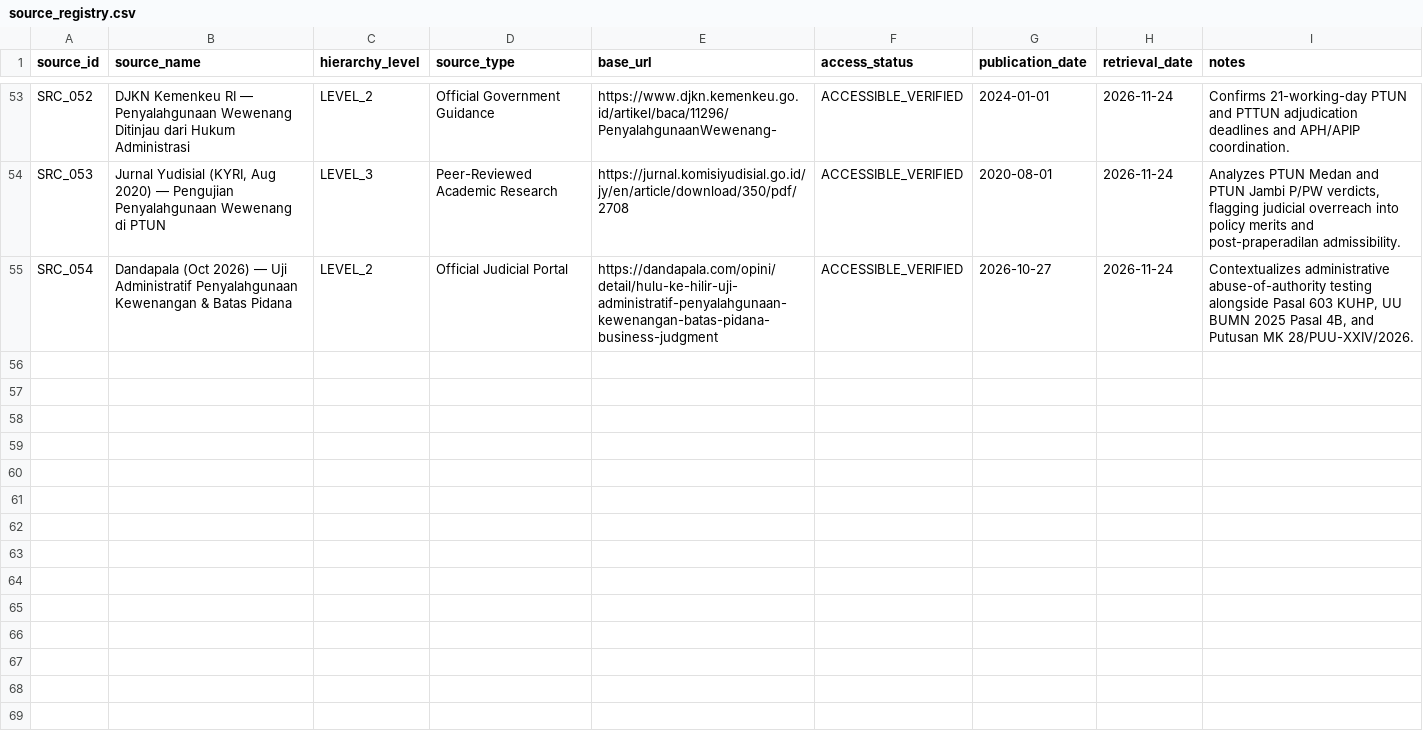
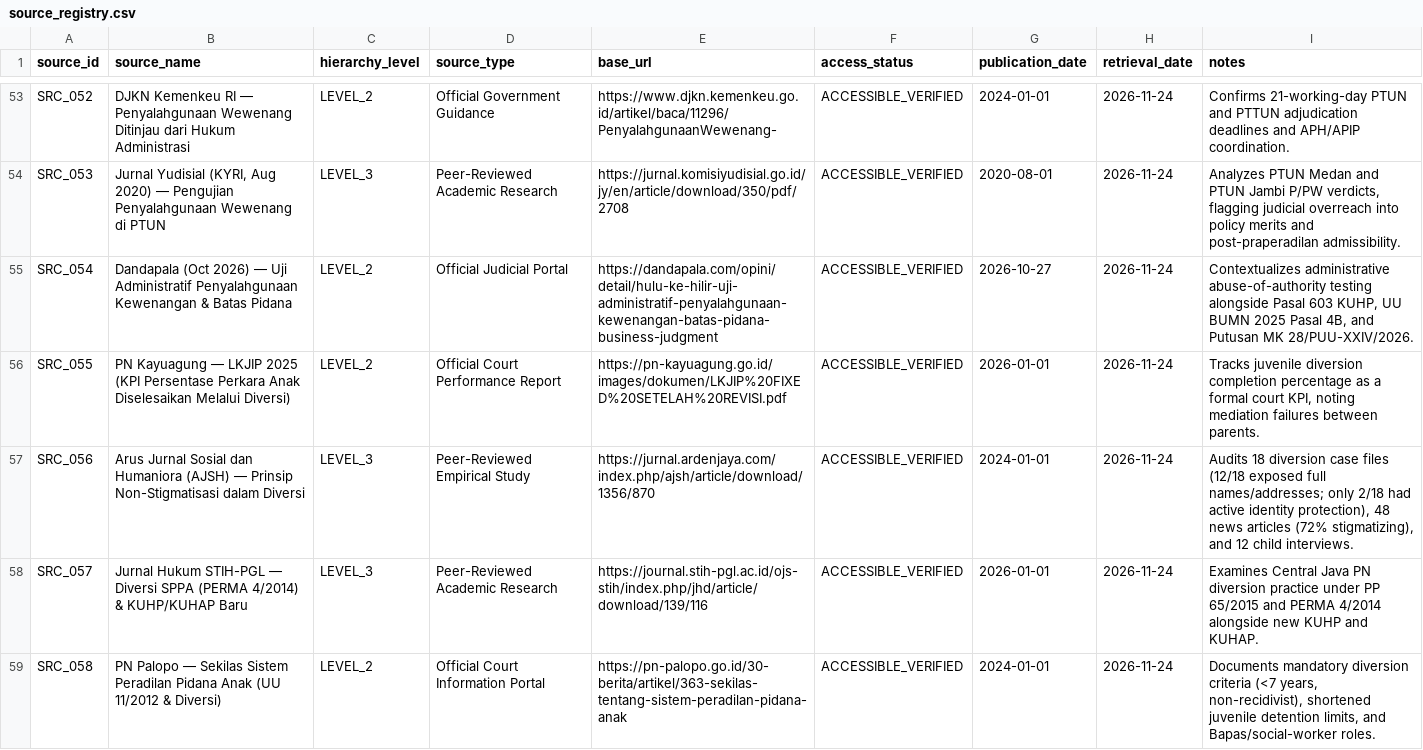
Before and after one commit to bsdkijc-dev/indonesia-judicial-regulatory-impact-observatory, a CSV file: kaggle/perma_master_registry/source_registry.csv, drawn as a sheet; only a part is shown, gaps mark what is left out.

```diff
--- a/kaggle/perma_master_registry/source_registry.csv
+++ b/kaggle/perma_master_registry/source_registry.csv
@@ -55 +55,5 @@ SRC_053,"Jurnal Yudisial (KYRI, Aug 2020) — Pengujian Penyalahgunaan Wewenang
 SRC_054,Dandapala (Oct 2026) — Uji Administratif Penyalahgunaan Kewenangan & Batas Pidana,LEVEL_2,Official Judicial Portal,https://dandapala.com/opini/detail/hulu-ke-hilir-uji-administratif-penyalahgunaan-kewenangan-batas-pidana-business-judgment,ACCESSIBLE_VERIFIED,2026-10-27,2026-11-24,"Contextualizes administrative abuse-of-authority testing alongside Pasal 603 KUHP, UU BUMN 2025 Pasal 4B, and Putusan MK 28/PUU-XXIV/2026."
+SRC_055,PN Kayuagung — LKJIP 2025 (KPI Persentase Perkara Anak Diselesaikan Melalui Diversi),LEVEL_2,Official Court Performance Report,https://pn-kayuagung.go.id/images/dokumen/LKJIP%20FIXED%20SETELAH%20REVISI.pdf,ACCESSIBLE_VERIFIED,2026-01-01,2026-11-24,"Tracks juvenile diversion completion percentage as a formal court KPI, noting mediation failures between parents."
+SRC_056,Arus Jurnal Sosial dan Humaniora (AJSH) — Prinsip Non-Stigmatisasi dalam Diversi,LEVEL_3,Peer-Reviewed Empirical Study,https://jurnal.ardenjaya.com/index.php/ajsh/article/download/1356/870,ACCESSIBLE_VERIFIED,2024-01-01,2026-11-24,"Audits 18 diversion case files (12/18 exposed full names/addresses; only 2/18 had active identity protection), 48 news articles (72% stigmatizing), and 12 child interviews."
+SRC_057,Jurnal Hukum STIH-PGL — Diversi SPPA (PERMA 4/2014) & KUHP/KUHAP Baru,LEVEL_3,Peer-Reviewed Academic Research,https://journal.stih-pgl.ac.id/ojs-stih/index.php/jhd/article/download/139/116,ACCESSIBLE_VERIFIED,2026-01-01,2026-11-24,Examines Central Java PN diversion practice under PP 65/2015 and PERMA 4/2014 alongside new KUHP and KUHAP.
+SRC_058,PN Palopo — Sekilas Sistem Peradilan Pidana Anak (UU 11/2012 & Diversi),LEVEL_2,Official Court Information Portal,https://pn-palopo.go.id/30-berita/artikel/363-sekilas-tentang-sistem-peradilan-pidana-anak,ACCESSIBLE_VERIFIED,2024-01-01,2026-11-24,"Documents mandatory diversion criteria (<7 years, non-recidivist), shortened juvenile detention limits, and Bapas/social-worker roles."
```
Also changed, not shown: data/impact_indicators/ria_assessments.csv, data/impact_indicators/unintended_consequences.csv, 19 other files.
